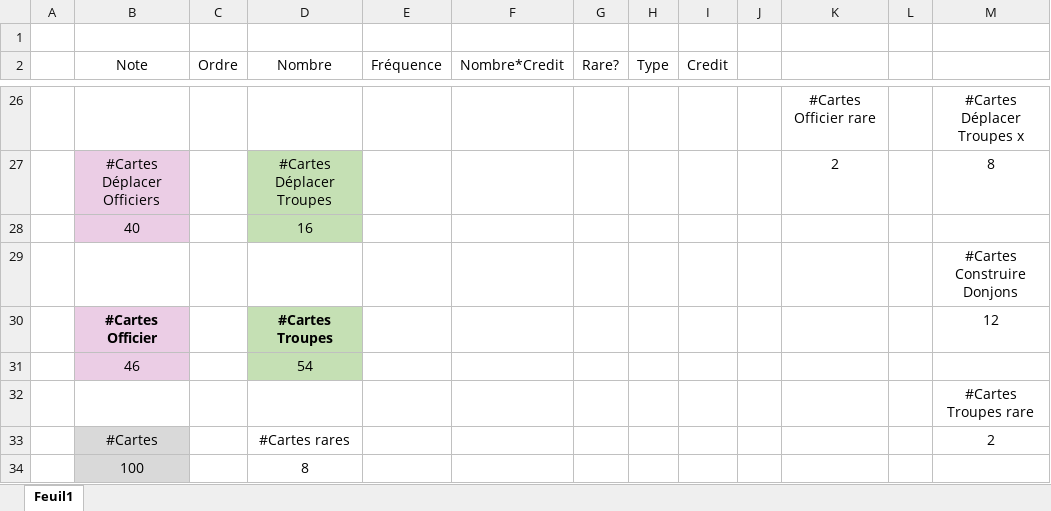
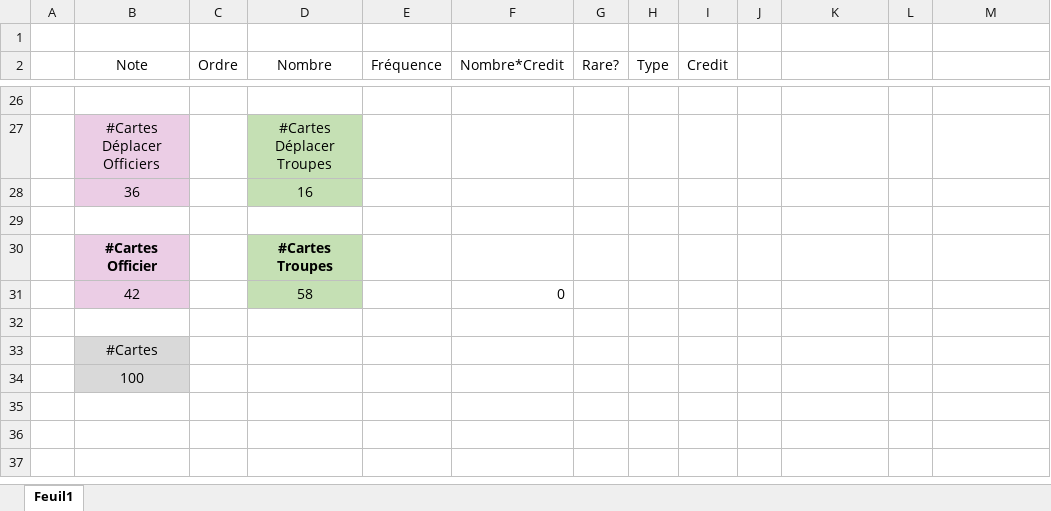
Before and after one commit to LucasBorboleta/Donjons-et-Barons, an Excel workbook: docs/Cartes-a-jouer--repartition.xlsx, sheet Feuil1, drawn as a sheet; only a part is shown, gaps mark what is left out; values as stored, in another font and other column widths than the file's, no borders; table styles not drawn; removed rows and columns are numbered as before the commit, all else as after; the diff covers the shown part only; the diff names each change by its address in the sheet, - before the commit and + after, or states it on an @@ line.

Commit message:
Update Cartes-a-jouer--repartition.xlsx

```diff
--- a/docs/Cartes-a-jouer--repartition.xlsx (sheet Feuil1)
+++ b/docs/Cartes-a-jouer--repartition.xlsx (sheet Feuil1)
-row 26:  |  |  |  |  |  |  |  |  |  | #Cartes Officier rare |  | #Cartes Déplacer Troupes x
+row 26: (empty)
-K27: 2
+K27: (empty)
-M27: 8
+M27: (empty)
-B28 (Note): 40
+B28 (Note): 36
-M29: #Cartes Construire Donjons
+M29: (empty)
-M30: 12
+M30: (empty)
-row 31:  | 46 |  | 54
+row 31:  | 42 |  | 58 |  | 0
-M32: #Cartes Troupes rare
+M32: (empty)
-D33 (Nombre): #Cartes rares
+D33 (Nombre): (empty)
-M33: 2
+M33: (empty)
-D34 (Nombre): 8
+D34 (Nombre): (empty)
```
Also changed, not shown: 3 added rows, 3 removed rows, 4 hidden or unhidden rows, 32 edited cells and cell formats elsewhere in this sheet, formulas that keep their value.
